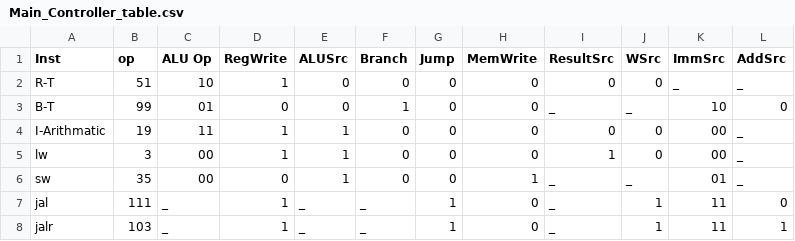
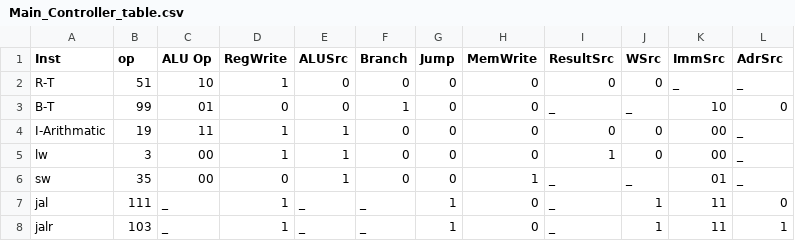
Before and after one commit to Amirht84/Computer-Arch-Study, a CSV file: multi-cycle/design/tables/Main_Controller_table.csv, drawn as a sheet.

```diff
--- a/multi-cycle/design/tables/Main_Controller_table.csv
+++ b/multi-cycle/design/tables/Main_Controller_table.csv
@@ -1,2 +1,2 @@
-Inst,op,ALU Op,RegWrite,ALUSrc,Branch,Jump,MemWrite,ResultSrc,WSrc,ImmSrc,AddSrc
+Inst,op,ALU Op,RegWrite,ALUSrc,Branch,Jump,MemWrite,ResultSrc,WSrc,ImmSrc,AdrSrc
 R-T,51,10,1,0,0,0,0,0,0,_,_
```
Also changed, not shown: 2 other files.
